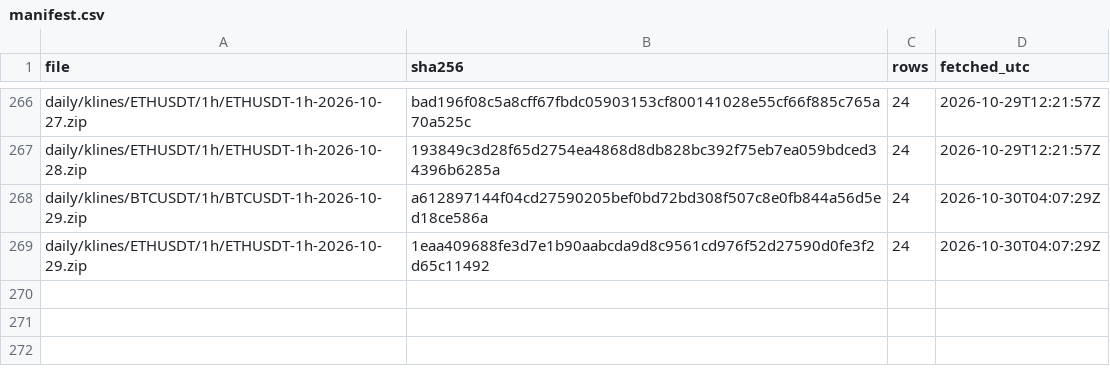
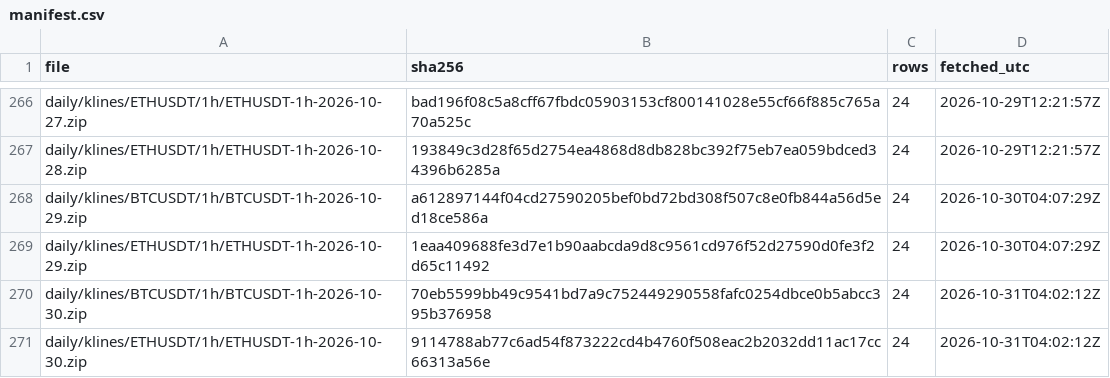
Before and after one commit to dabisattila-design/Medusa-data, a CSV file: data/binance/manifest.csv, drawn as a sheet; only a part is shown, gaps mark what is left out; the diff names each change by its address in the sheet, - before the commit and + after, or states it on an @@ line.

```diff
--- a/data/binance/manifest.csv
+++ b/data/binance/manifest.csv
+row 270: daily/klines/BTCUSDT/1h/BTCUSDT-1h-2026-10-30.zip | 70eb5599bb49c9541bd7a9c752449290558fafc0254dbce0b5abcc395b376958 | 24 | 2026-10-31T04:02:12Z
+row 271: daily/klines/ETHUSDT/1h/ETHUSDT-1h-2026-10-30.zip | 9114788ab77c6ad54f873222cd4b4760f508eac2b2032dd11ac17cc66313a56e | 24 | 2026-10-31T04:02:12Z
```
Also changed, not shown: 2 other files.
